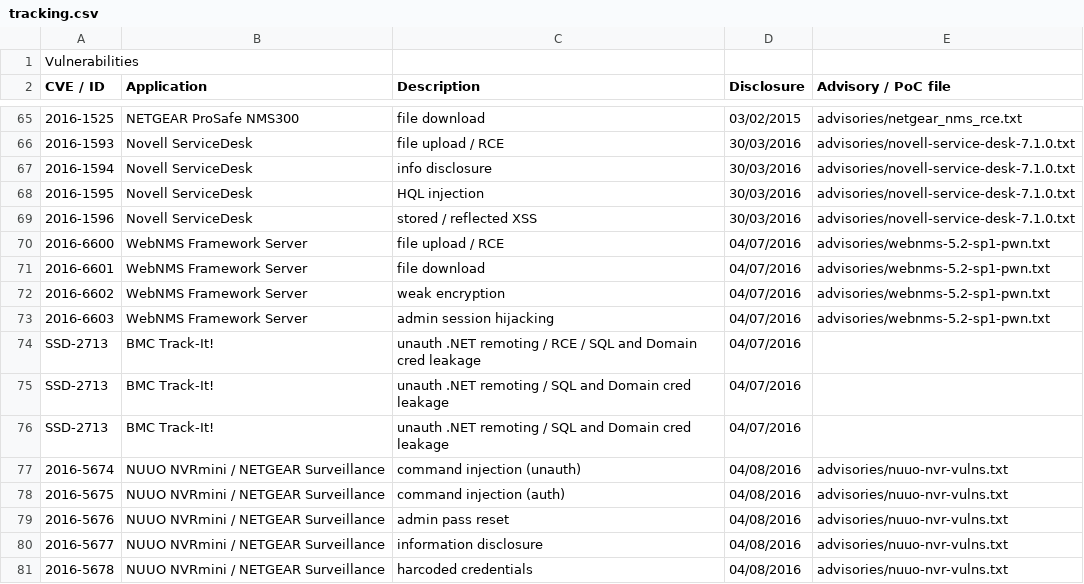
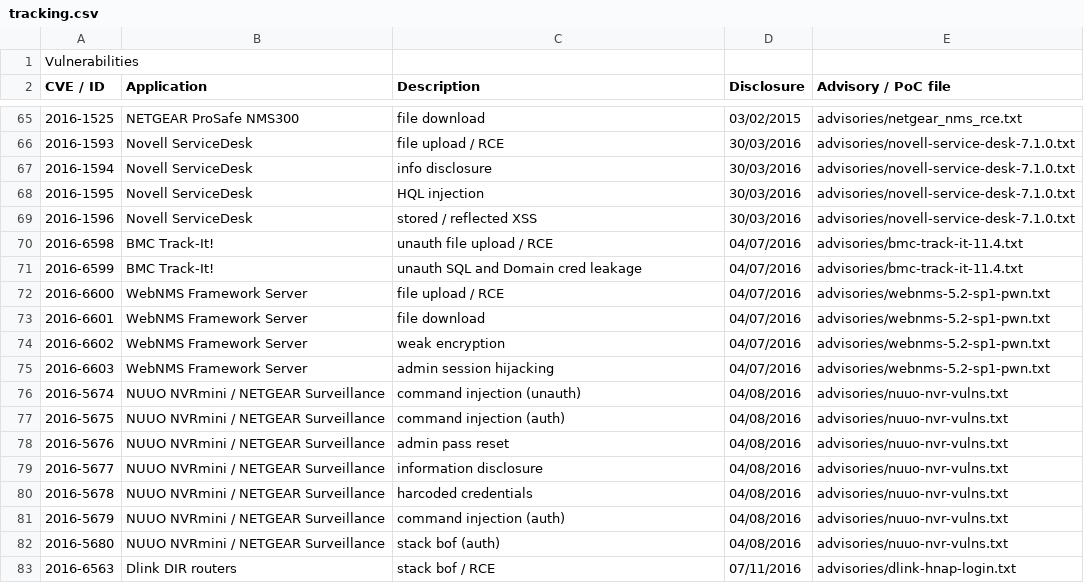
Before and after one commit to pedrib/PoC, a CSV file: tracking.csv, drawn as a sheet; only a part is shown, gaps mark what is left out; the shorter side is filled out with more unchanged rows; removed rows and columns are numbered as before the commit, all else as after; the diff names each change by its address in the sheet, - before the commit and + after, or states it on an @@ line.

Commit message:
Update tracking.csv

```diff
--- a/tracking.csv
+++ b/tracking.csv
+row 70: 2016-6598 | BMC Track-It! | unauth file upload / RCE | 04/07/2016 | advisories/bmc-track-it-11.4.txt
+row 71: 2016-6599 | BMC Track-It! | unauth SQL and Domain cred leakage | 04/07/2016 | advisories/bmc-track-it-11.4.txt
-row 74: SSD-2713 | BMC Track-It! | unauth .NET remoting / RCE / SQL and Domain cred leakage | 04/07/2016
-row 75: SSD-2713 | BMC Track-It! | unauth .NET remoting / SQL and Domain cred leakage | 04/07/2016
-row 76: SSD-2713 | BMC Track-It! | unauth .NET remoting / SQL and Domain cred leakage | 04/07/2016
```
